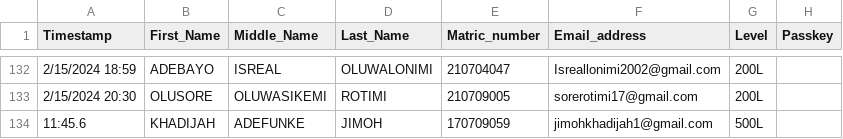
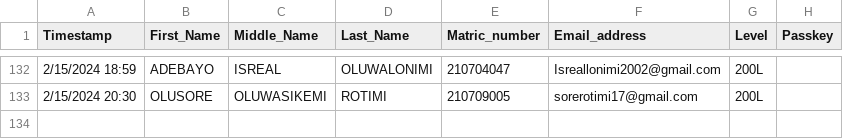
Before and after one commit to Owhorode/NUNSA-VOTING, a CSV file: NUNSA Election Form (Responses).csv, drawn as a sheet; only a part is shown, gaps mark what is left out.

Commit message:
Add files via upload

```diff
--- a/NUNSA Election Form (Responses).csv
+++ b/NUNSA Election Form (Responses).csv
@@ -133,2 +133 @@ Timestamp,First_Name,Middle_Name,Last_Name,Matric_number,Email_address,Level,Pas
 2/15/2024 20:30,OLUSORE,OLUWASIKEMI,ROTIMI,210709005,sorerotimi17@gmail.com,200L,
-11:45.6,KHADIJAH,ADEFUNKE,JIMOH,170709059,jimohkhadijah1@gmail.com,500L,
```
